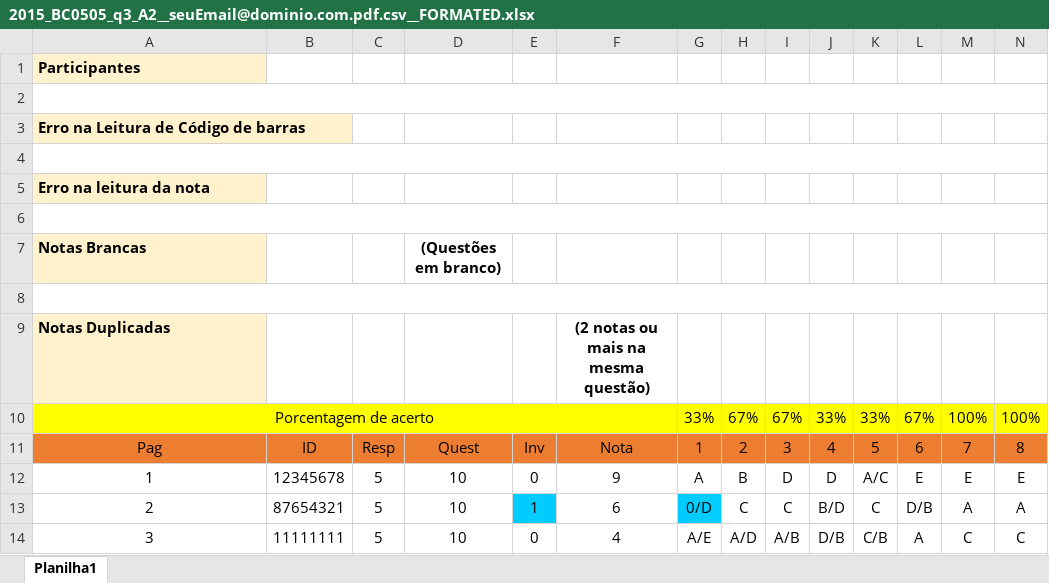
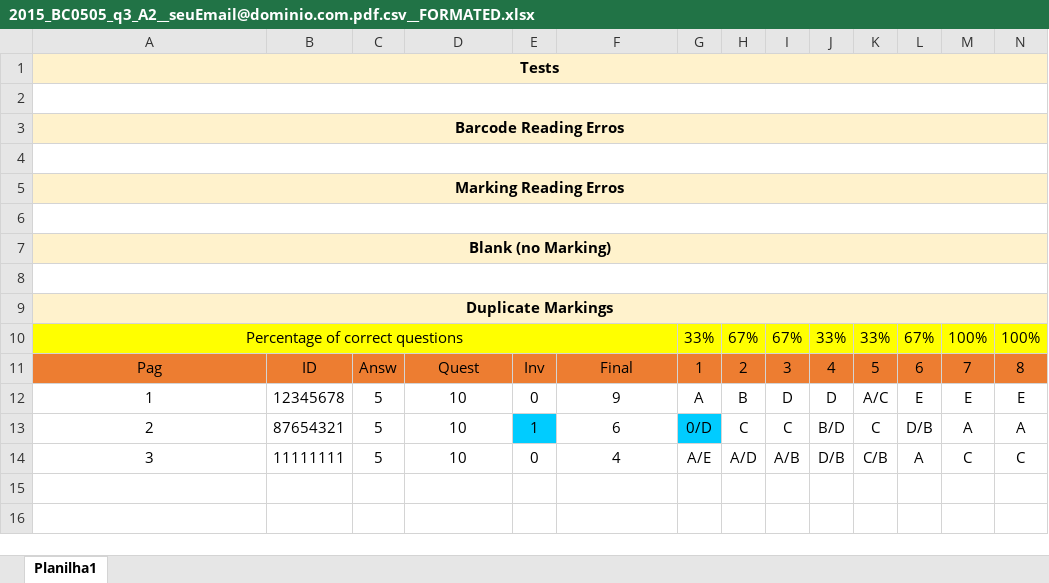
Before and after one commit to fzampirolli/MCTest4, an Excel workbook: corrections/2015_BC0505_q3_A2__seuEmail@dominio.com.pdf.csv__FORMATED.xlsx, sheet Planilha1, drawn as a sheet; only a part is shown; values as stored, in another font and other column widths than the file's, no borders; conditional formats not drawn; removed rows and columns are numbered as before the commit, all else as after; rows hold the shown columns only; the diff covers the shown part only; the diff names each change by its address in the sheet, - before the commit and + after, or states it on an @@ line.

Commit message:
translate
xlsx

```diff
--- a/corrections/2015_BC0505_q3_A2__seuEmail@dominio.com.pdf.csv__FORMATED.xlsx (sheet Planilha1)
+++ b/corrections/2015_BC0505_q3_A2__seuEmail@dominio.com.pdf.csv__FORMATED.xlsx (sheet Planilha1)
-A1: Participantes
+A1: Tests
-A1 alignment: left
+A1 alignment: center
+A1:N1 merged
-B1:N1 fill: none
+B1:N1 fill: #FFF2CC
-A3: Erro na Leitura de Código de barras
+A3: Barcode Reading Erros
-A3 alignment: left
+A3 alignment: center
+A3:N3 merged
-B3:N3 fill: none
+B3:N3 fill: #FFF2CC
-A5: Erro na leitura da nota
+A5: Marking Reading Erros
-A5 alignment: left
+A5 alignment: center
+A5:N5 merged
-B5:N5 fill: none
+B5:N5 fill: #FFF2CC
-A7: Notas Brancas
+A7: Blank (no Marking)
-A7 alignment: left
+A7 alignment: center
+A7:N7 merged
-B7:N7 fill: none
+B7:N7 fill: #FFF2CC
-D7: (Questões em branco)
+D7: (empty)
-row 9: Notas Duplicadas |  |  |  |  | (2 notas ou mais na mesma questão)
+row 9: Duplicate Markings
-A10: Porcentagem de acerto
+A10: Percentage of correct questions
-C11: Resp
+C11: Answ
-F11: Nota
+F11: Final
```
Also changed, not shown: 2 edited cells and cell formats elsewhere in this sheet.
